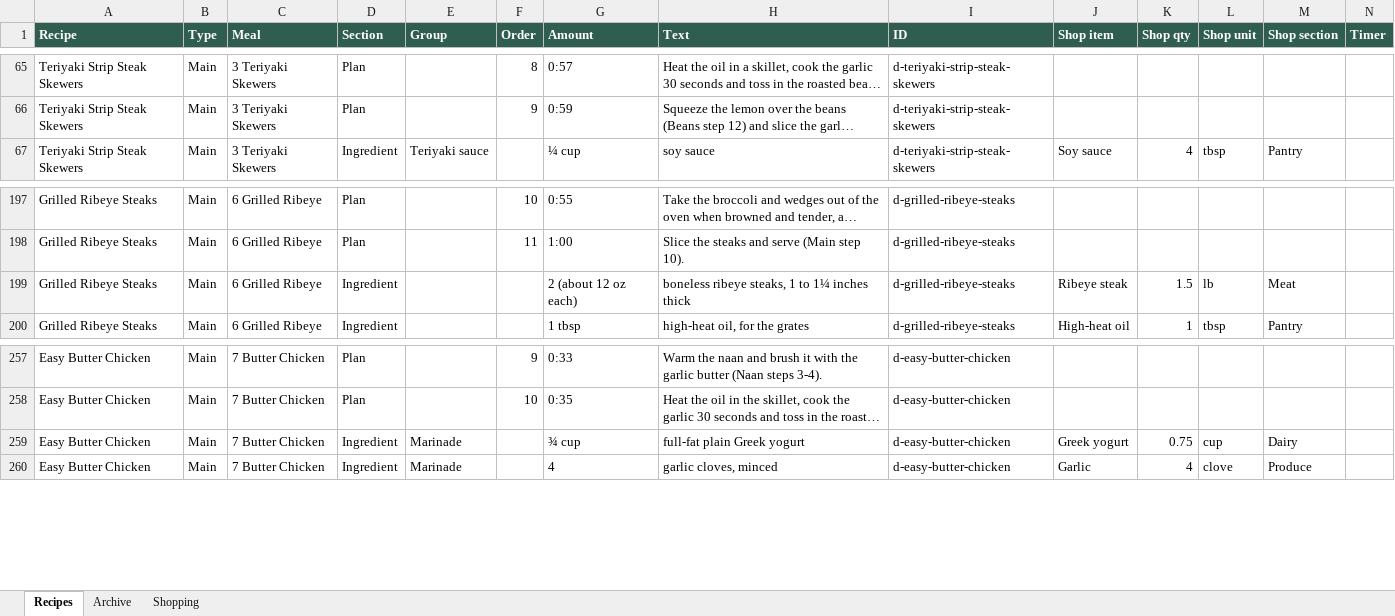
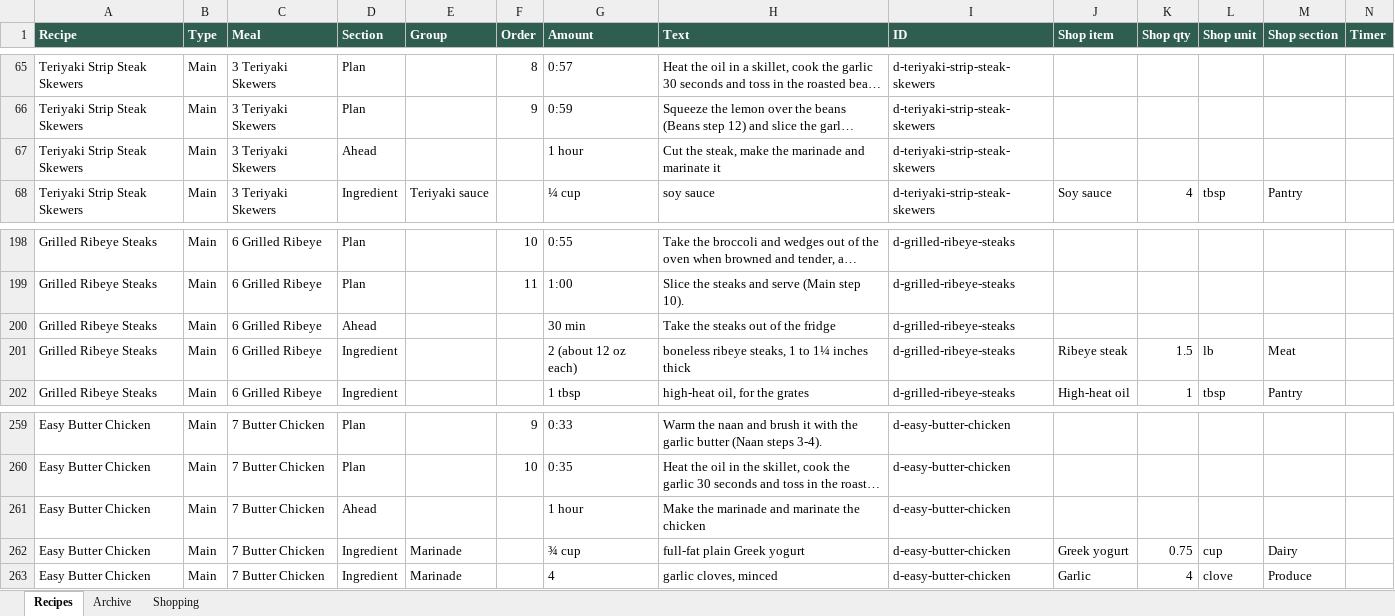
Before and after one commit to entquine/Recipes, an Excel workbook: recipes.xlsx, sheet Recipes, drawn as a sheet; only a part is shown, gaps mark what is left out; long unchanged cells end in …; values as stored, in another font and other column widths than the file's, no borders; rows hold the shown columns only; the diff names each change by its address in the sheet, - before the commit and + after, or states it on an @@ line.

```diff
--- a/recipes.xlsx (sheet Recipes)
+++ b/recipes.xlsx (sheet Recipes)
+row 67: Teriyaki Strip Steak Skewers | Main | 3 Teriyaki Skewers | Ahead |  |  | 1 hour | Cut the steak, make the marinade and marinate it | d-teriyaki-strip-steak-skewers
+row 200: Grilled Ribeye Steaks | Main | 6 Grilled Ribeye | Ahead |  |  | 30 min | Take the steaks out of the fridge | d-grilled-ribeye-steaks
+row 261: Easy Butter Chicken | Main | 7 Butter Chicken | Ahead |  |  | 1 hour | Make the marinade and marinate the chicken | d-easy-butter-chicken
```
